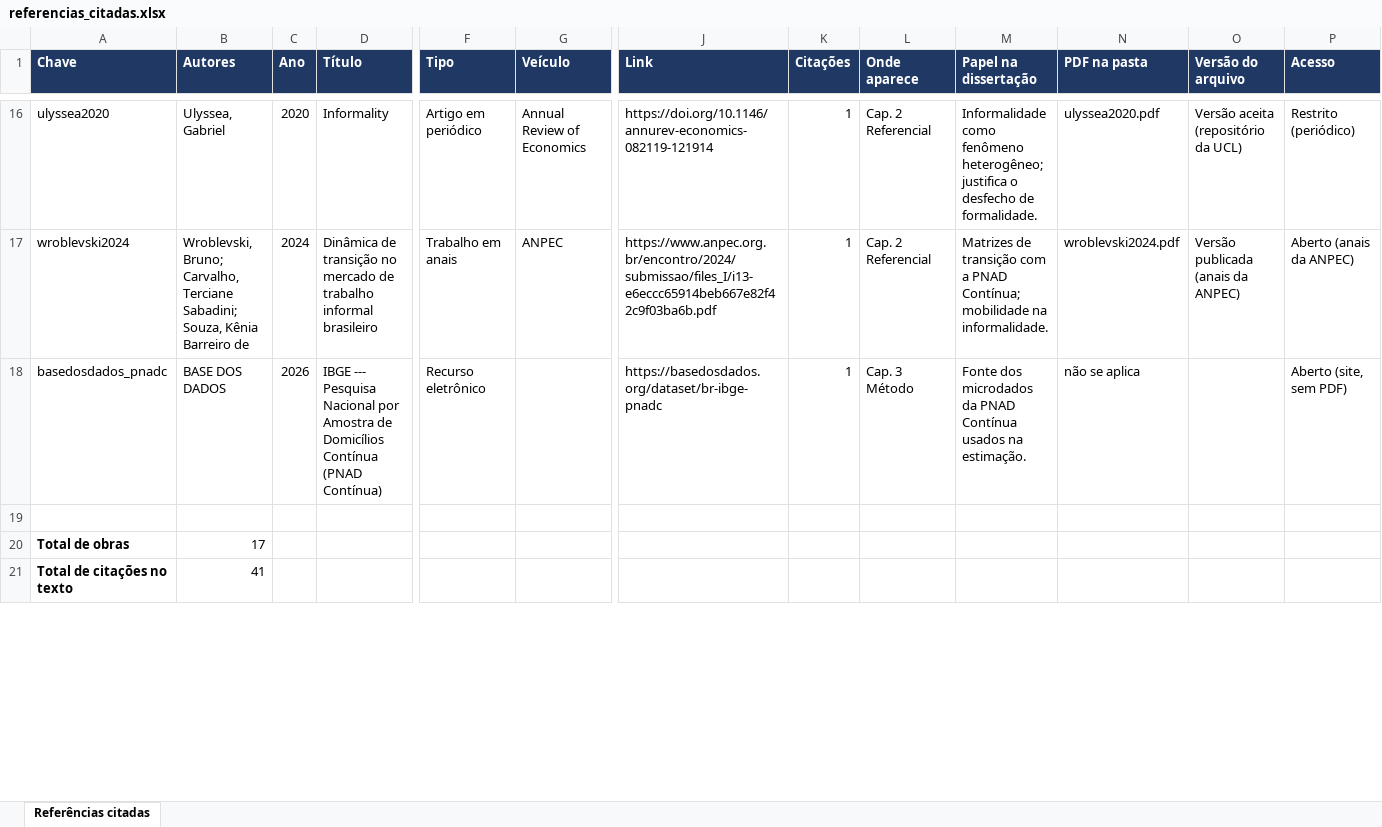
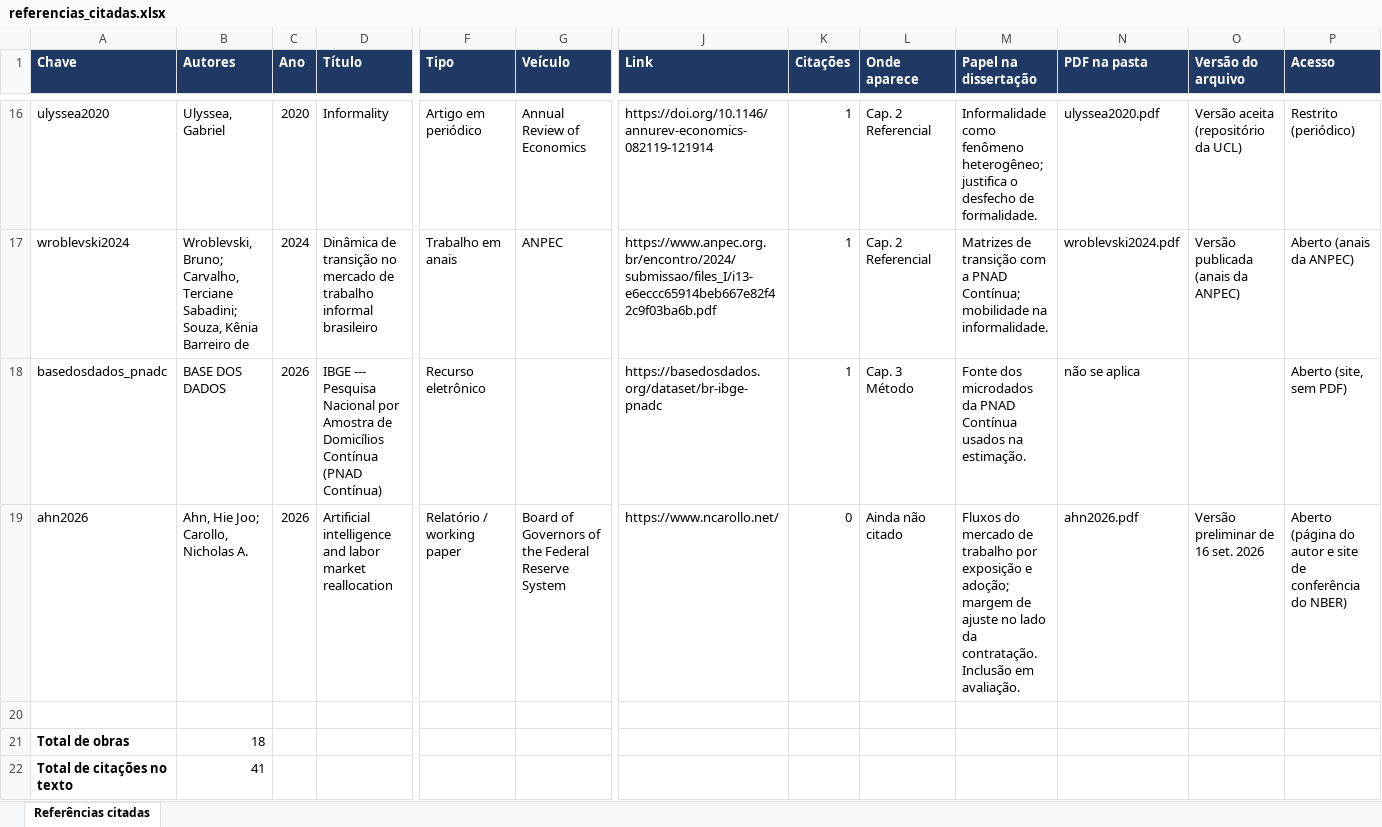
Before and after one commit to rickpalmeiras-design/IDP, an Excel workbook: artigos/referencias_citadas.xlsx, sheet Referências citadas, drawn as a sheet; only a part is shown, gaps mark what is left out; values as stored, in another font and other column widths than the file's, no borders; charts and pictures not drawn; addresses are those after the commit; rows hold the shown columns only; the diff covers the shown part only; the diff names each change by its address in the sheet, - before the commit and + after, or states it on an @@ line.

```diff
--- a/artigos/referencias_citadas.xlsx (sheet Referências citadas)
+++ b/artigos/referencias_citadas.xlsx (sheet Referências citadas)
+row 19: ahn2026 | Ahn, Hie Joo; Carollo, Nicholas A. | 2026 | Artificial intelligence and labor market reallocation | Relatório / working paper | Board of Governors of the Federal Reserve System | https://www.ncarollo.net/ | 0 | Ainda não citado | Fluxos do mercado de trabalho por exposição e adoção; margem de ajuste no lado da contratação. Inclusão em avaliação. | ahn2026.pdf | Versão preliminar de 16 set. 2026 | Aberto (página do autor e site de conferência do NBER)
-B21 (Autores): 17
+B21 (Autores): 18
```
Also changed, not shown: 4 edited cells elsewhere in this sheet, formulas that keep their value, 4 other files.
